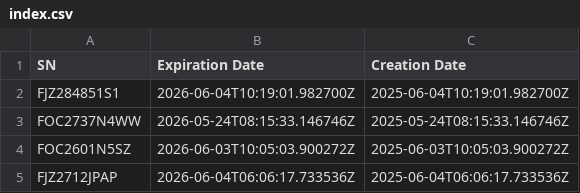
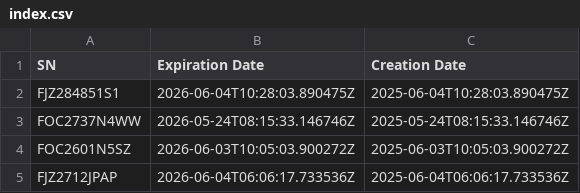
Before and after one commit to spandana-devisetty/SONiC_OV_dest_test, a CSV file: index.csv, drawn as a sheet.

Commit message:
Update index file with latest changes

```diff
--- a/index.csv
+++ b/index.csv
@@ -1,3 +1,3 @@
 SN,Expiration Date,Creation Date
-FJZ284851S1,2026-06-04T10:19:01.982700Z,2025-06-04T10:19:01.982700Z
+FJZ284851S1,2026-06-04T10:28:03.890475Z,2025-06-04T10:28:03.890475Z
 FOC2737N4WW,2026-05-24T08:15:33.146746Z,2025-05-24T08:15:33.146746Z
```
